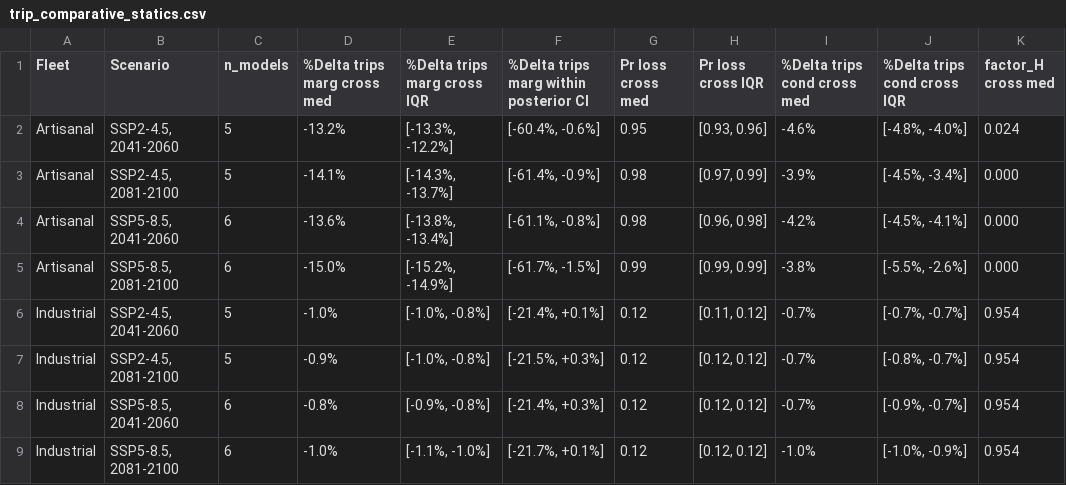
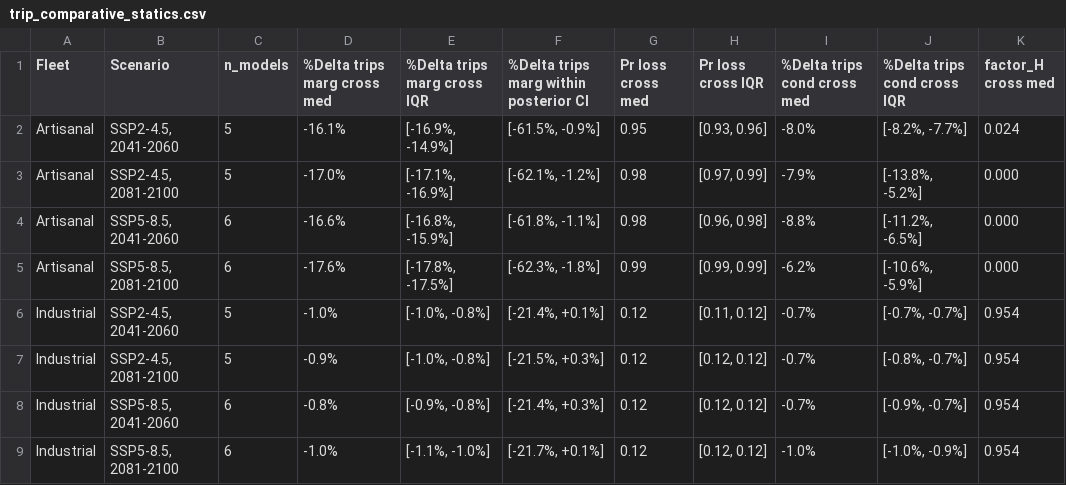
Before and after one commit to fquezadae/Impact-of-Environmental-Variability-on-Harvest, a CSV file: tables/trip_comparative_statics.csv, drawn as a sheet; only a part is shown; the diff names each change by its address in the sheet, - before the commit and + after, or states it on an @@ line.

```diff
--- a/tables/trip_comparative_statics.csv
+++ b/tables/trip_comparative_statics.csv
-D2 (%Delta trips marg cross med): -13.2%
+D2 (%Delta trips marg cross med): -16.1%
-E2 (%Delta trips marg cross IQR): [-13.3%, -12.2%]
+E2 (%Delta trips marg cross IQR): [-16.9%, -14.9%]
-F2: [-60.4%, -0.6%]
+F2: [-61.5%, -0.9%]
-I2 (%Delta trips cond cross med): -4.6%
+I2 (%Delta trips cond cross med): -8.0%
-J2 (%Delta trips cond cross IQR): [-4.8%, -4.0%]
+J2 (%Delta trips cond cross IQR): [-8.2%, -7.7%]
-D3 (%Delta trips marg cross med): -14.1%
+D3 (%Delta trips marg cross med): -17.0%
-E3 (%Delta trips marg cross IQR): [-14.3%, -13.7%]
+E3 (%Delta trips marg cross IQR): [-17.1%, -16.9%]
-F3: [-61.4%, -0.9%]
+F3: [-62.1%, -1.2%]
-I3 (%Delta trips cond cross med): -3.9%
+I3 (%Delta trips cond cross med): -7.9%
-J3 (%Delta trips cond cross IQR): [-4.5%, -3.4%]
+J3 (%Delta trips cond cross IQR): [-13.8%, -5.2%]
-D4 (%Delta trips marg cross med): -13.6%
+D4 (%Delta trips marg cross med): -16.6%
-E4 (%Delta trips marg cross IQR): [-13.8%, -13.4%]
+E4 (%Delta trips marg cross IQR): [-16.8%, -15.9%]
-F4: [-61.1%, -0.8%]
+F4: [-61.8%, -1.1%]
-I4 (%Delta trips cond cross med): -4.2%
+I4 (%Delta trips cond cross med): -8.8%
-J4 (%Delta trips cond cross IQR): [-4.5%, -4.1%]
+J4 (%Delta trips cond cross IQR): [-11.2%, -6.5%]
-D5 (%Delta trips marg cross med): -15.0%
+D5 (%Delta trips marg cross med): -17.6%
-E5 (%Delta trips marg cross IQR): [-15.2%, -14.9%]
+E5 (%Delta trips marg cross IQR): [-17.8%, -17.5%]
-F5: [-61.7%, -1.5%]
+F5: [-62.3%, -1.8%]
-I5 (%Delta trips cond cross med): -3.8%
+I5 (%Delta trips cond cross med): -6.2%
-J5 (%Delta trips cond cross IQR): [-5.5%, -2.6%]
+J5 (%Delta trips cond cross IQR): [-10.6%, -5.9%]
```
Also changed, not shown: tables/trip_comparative_statics_by_model.csv, tables/trip_comparative_statics_by_tipo_emb.csv, 8 other files.
